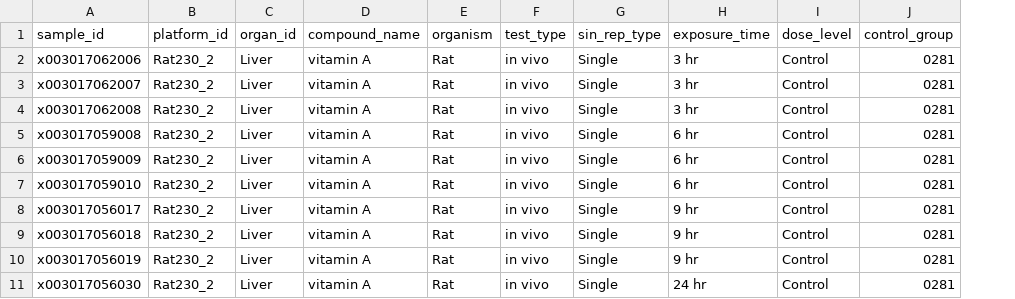
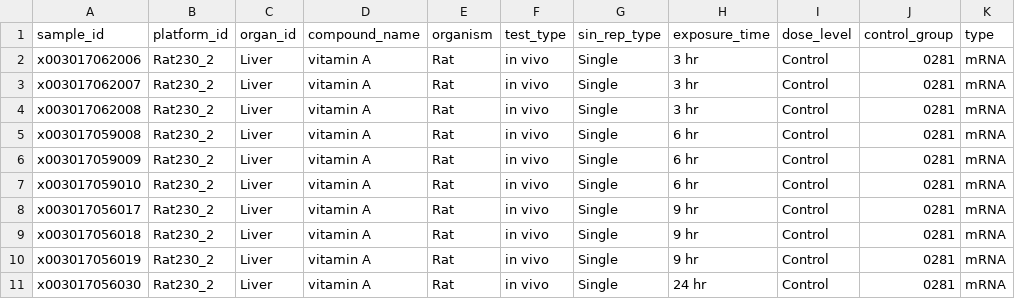
Before and after one commit to Toxygates/Panomicon, a TSV file: Toxygates/User data example/vitamin_a_metadata.tsv, drawn as a sheet; only a part is shown; the diff names each change by its address in the sheet, - before the commit and + after, or states it on an @@ line.

Commit message:
Update user data example files with new type column

```diff
--- a/Toxygates/User data example/vitamin_a_metadata.tsv
+++ b/Toxygates/User data example/vitamin_a_metadata.tsv
+column K (type), rows 2-11: all mRNA
```
Also changed, not shown: 1 other file.
